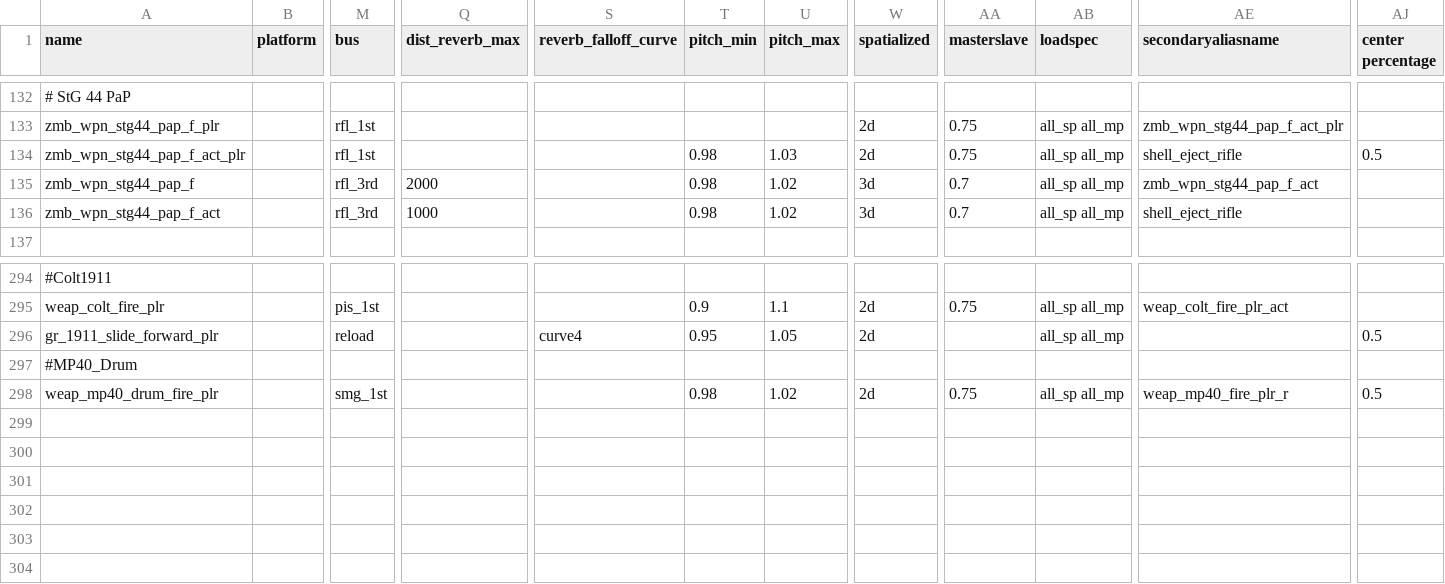
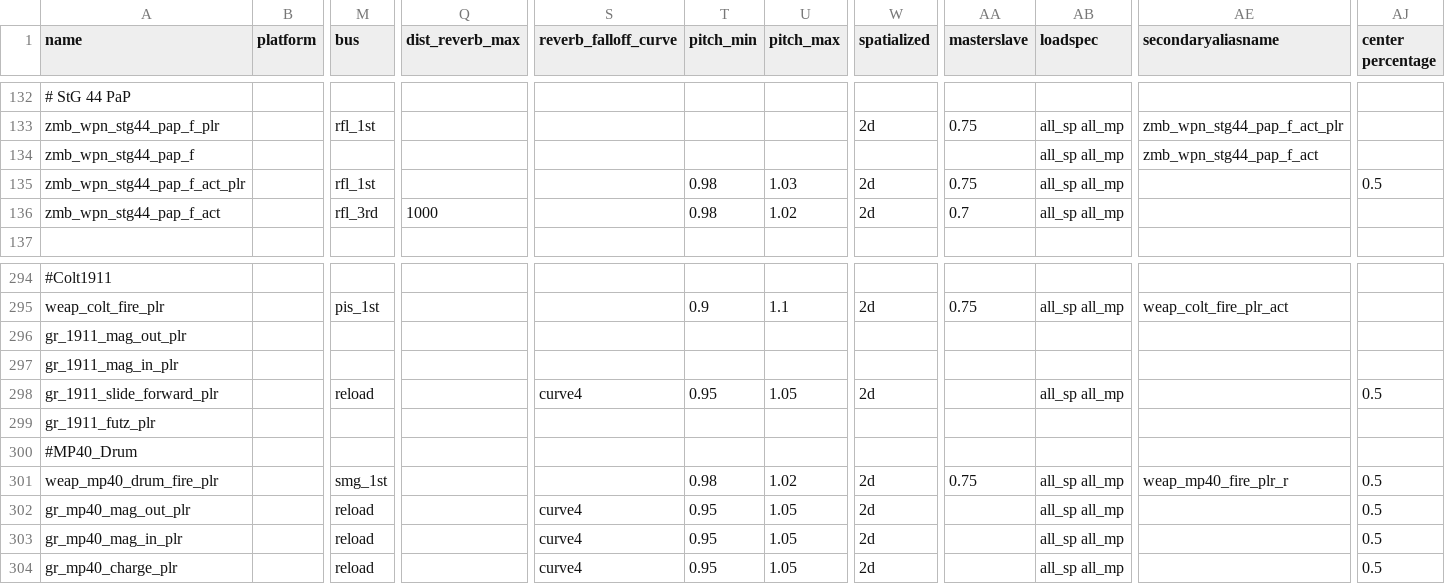
Before and after one commit to Keyware-Digital/NDU-Reloaded, a CSV file: soundaliases/mod_ndu.csv, drawn as a sheet; only a part is shown, gaps mark what is left out; removed rows and columns are numbered as before the commit, all else as after; rows hold the shown columns only; the diff names each change by its address in the sheet, - before the commit and + after, or states it on an @@ line.

```diff
--- a/soundaliases/mod_ndu.csv
+++ b/soundaliases/mod_ndu.csv
+row 134: zmb_wpn_stg44_pap_f |  |  |  |  |  |  |  |  | all_sp all_mp | zmb_wpn_stg44_pap_f_act
-AE135 (secondaryaliasname): shell_eject_rifle
+AE135 (secondaryaliasname): (empty)
-row 135: zmb_wpn_stg44_pap_f |  | rfl_3rd | 2000 |  | 0.98 | 1.02 | 3d | 0.7 | all_sp all_mp | zmb_wpn_stg44_pap_f_act
-W136 (spatialized): 3d
+W136 (spatialized): 2d
-AE136 (secondaryaliasname): shell_eject_rifle
+AE136 (secondaryaliasname): (empty)
+row 296: gr_1911_mag_out_plr
+row 297: gr_1911_mag_in_plr
+row 299: gr_1911_futz_plr
+row 302: gr_mp40_mag_out_plr |  | reload |  | curve4 | 0.95 | 1.05 | 2d |  | all_sp all_mp |  | 0.5
+row 303: gr_mp40_mag_in_plr |  | reload |  | curve4 | 0.95 | 1.05 | 2d |  | all_sp all_mp |  | 0.5
+row 304: gr_mp40_charge_plr |  | reload |  | curve4 | 0.95 | 1.05 | 2d |  | all_sp all_mp |  | 0.5
```
Also changed, not shown: mod.csv, 18 other files.
